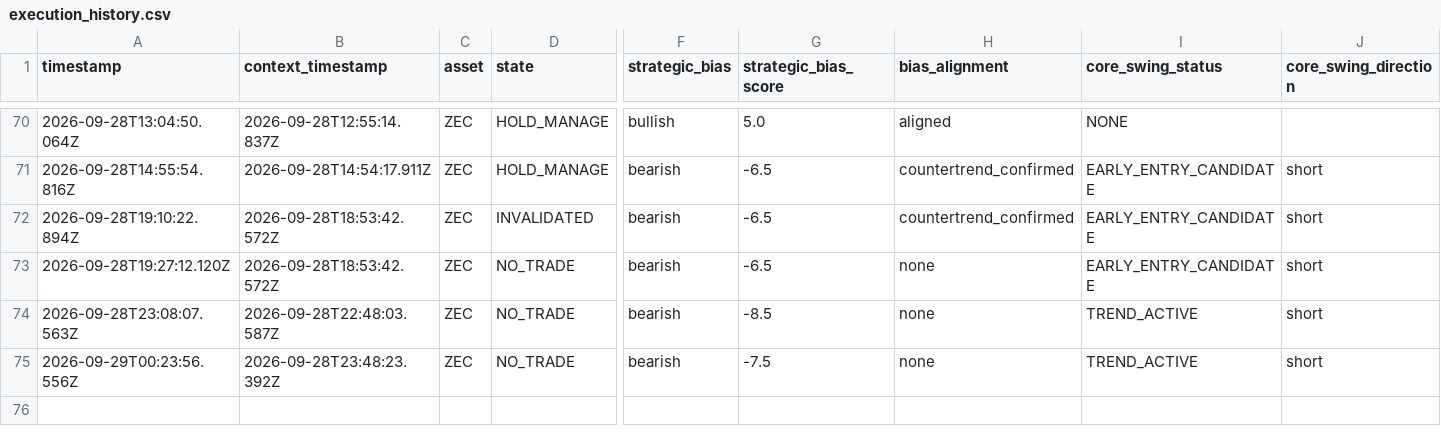
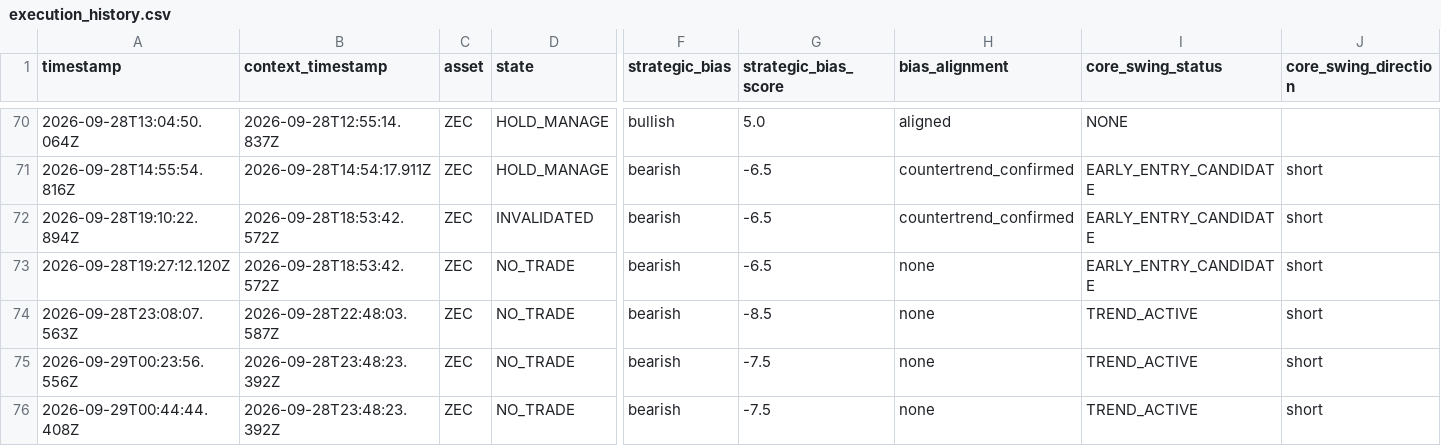
Before and after one commit to themooje412/btc-market-data-collector, a CSV file: assets/zec/execution_history.csv, drawn as a sheet; only a part is shown, gaps mark what is left out; rows hold the shown columns only; the diff names each change by its address in the sheet, - before the commit and + after, or states it on an @@ line.

```diff
--- a/assets/zec/execution_history.csv
+++ b/assets/zec/execution_history.csv
+row 76: 2026-09-29T00:44:44.408Z | 2026-09-28T23:48:23.392Z | ZEC | NO_TRADE | bearish | -7.5 | none | TREND_ACTIVE | short
```
Also changed, not shown: execution_history.csv, 9 other files.
